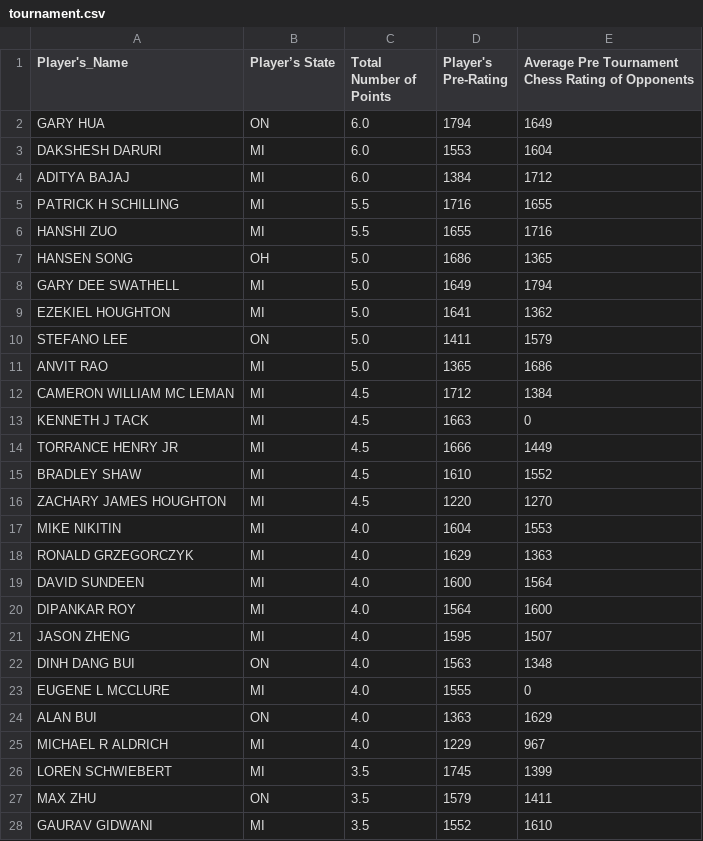
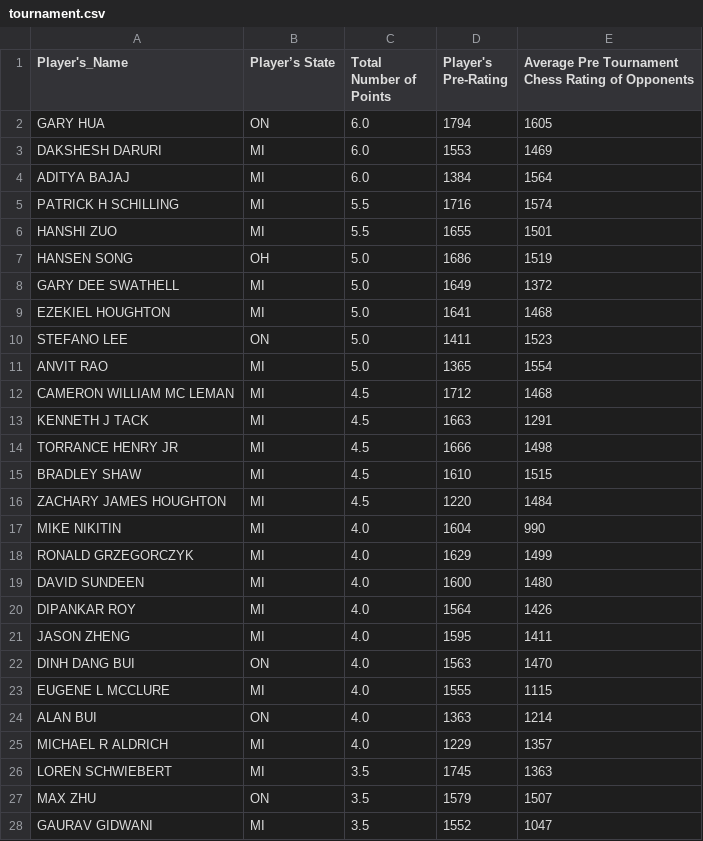
Before and after one commit to dnave/AIM-5001, a CSV file: tournament.csv, drawn as a sheet; only a part is shown; the diff covers the shown part only.

Commit message:
Update tournament.csv

```diff
--- a/tournament.csv
+++ b/tournament.csv
@@ -1,28 +1,28 @@
 Player's_Name,Player’s State,Total Number of Points,Player's Pre-Rating,Average Pre Tournament Chess Rating of Opponents
-GARY HUA,ON,6.0,1794,1649
-DAKSHESH DARURI,MI,6.0,1553,1604
-ADITYA BAJAJ,MI,6.0,1384,1712
-PATRICK H SCHILLING,MI,5.5,1716,1655
-HANSHI ZUO,MI,5.5,1655,1716
-HANSEN SONG,OH,5.0,1686,1365
-GARY DEE SWATHELL,MI,5.0,1649,1794
-EZEKIEL HOUGHTON,MI,5.0,1641,1362
-STEFANO LEE,ON,5.0,1411,1579
-ANVIT RAO,MI,5.0,1365,1686
-CAMERON WILLIAM MC LEMAN,MI,4.5,1712,1384
-KENNETH J TACK,MI,4.5,1663,0
-TORRANCE HENRY JR,MI,4.5,1666,1449
-BRADLEY SHAW,MI,4.5,1610,1552
-ZACHARY JAMES HOUGHTON,MI,4.5,1220,1270
-MIKE NIKITIN,MI,4.0,1604,1553
-RONALD GRZEGORCZYK,MI,4.0,1629,1363
-DAVID SUNDEEN,MI,4.0,1600,1564
-DIPANKAR ROY,MI,4.0,1564,1600
-JASON ZHENG,MI,4.0,1595,1507
-DINH DANG BUI,ON,4.0,1563,1348
-EUGENE L MCCLURE,MI,4.0,1555,0
-ALAN BUI,ON,4.0,1363,1629
-MICHAEL R ALDRICH,MI,4.0,1229,967
-LOREN SCHWIEBERT,MI,3.5,1745,1399
-MAX ZHU,ON,3.5,1579,1411
-GAURAV GIDWANI,MI,3.5,1552,1610
+GARY HUA,ON,6.0,1794,1605
+DAKSHESH DARURI,MI,6.0,1553,1469
+ADITYA BAJAJ,MI,6.0,1384,1564
+PATRICK H SCHILLING,MI,5.5,1716,1574
+HANSHI ZUO,MI,5.5,1655,1501
+HANSEN SONG,OH,5.0,1686,1519
+GARY DEE SWATHELL,MI,5.0,1649,1372
+EZEKIEL HOUGHTON,MI,5.0,1641,1468
+STEFANO LEE,ON,5.0,1411,1523
+ANVIT RAO,MI,5.0,1365,1554
+CAMERON WILLIAM MC LEMAN,MI,4.5,1712,1468
+KENNETH J TACK,MI,4.5,1663,1291
+TORRANCE HENRY JR,MI,4.5,1666,1498
+BRADLEY SHAW,MI,4.5,1610,1515
+ZACHARY JAMES HOUGHTON,MI,4.5,1220,1484
+MIKE NIKITIN,MI,4.0,1604,990
+RONALD GRZEGORCZYK,MI,4.0,1629,1499
+DAVID SUNDEEN,MI,4.0,1600,1480
+DIPANKAR ROY,MI,4.0,1564,1426
+JASON ZHENG,MI,4.0,1595,1411
+DINH DANG BUI,ON,4.0,1563,1470
+EUGENE L MCCLURE,MI,4.0,1555,1115
+ALAN BUI,ON,4.0,1363,1214
+MICHAEL R ALDRICH,MI,4.0,1229,1357
+LOREN SCHWIEBERT,MI,3.5,1745,1363
+MAX ZHU,ON,3.5,1579,1507
+GAURAV GIDWANI,MI,3.5,1552,1047
```
Also changed, not shown: 37 edited cells elsewhere in this file.
